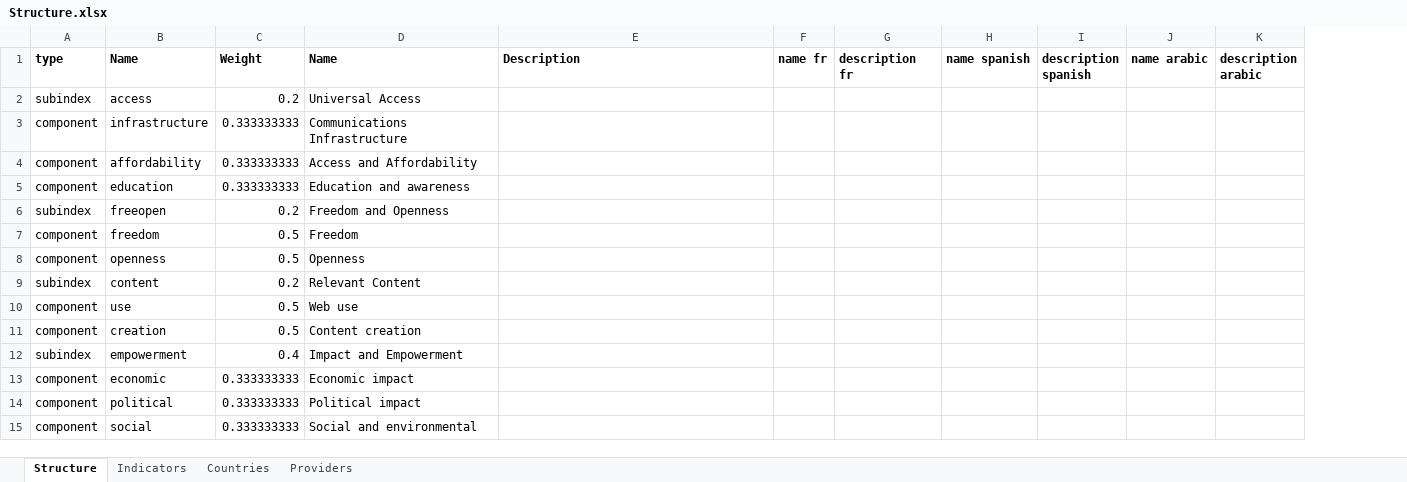
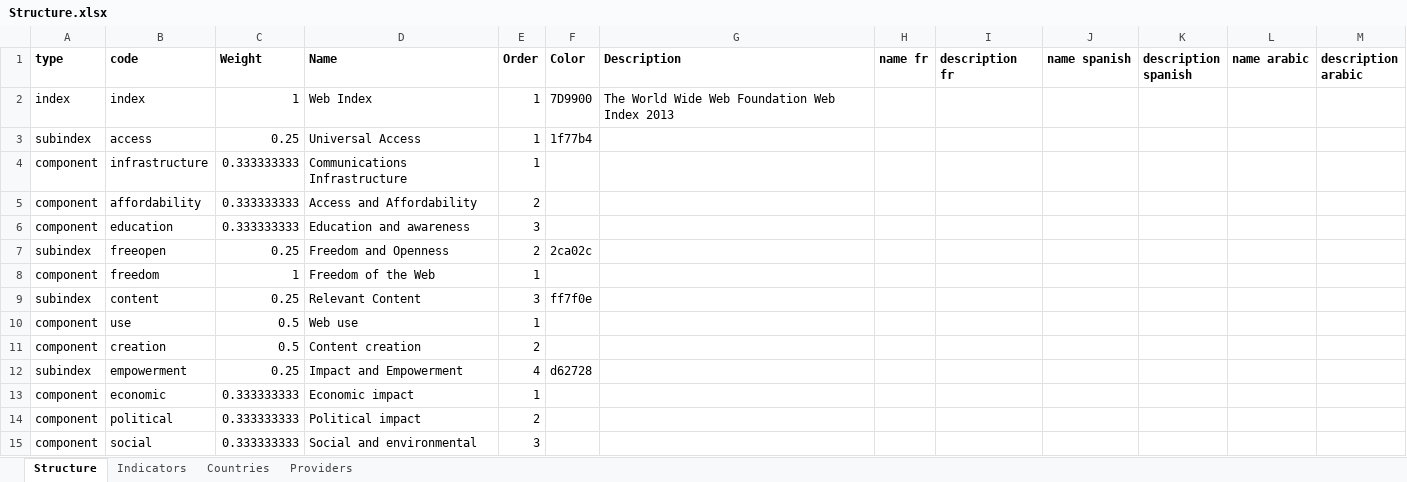
Before and after one commit to weso/wiFetcher, an Excel workbook: conf/files/Structure.xlsx, sheet Structure, drawn as a sheet; values as stored, in another font and other column widths than the file's, no borders; removed rows and columns are numbered as before the commit, all else as after; the diff names each change by its address in the sheet, - before the commit and + after, or states it on an @@ line.

```diff
--- a/conf/files/Structure.xlsx (sheet Structure)
+++ b/conf/files/Structure.xlsx (sheet Structure)
+column E (Order), rows 3-15: 1 | 1 | 2 | 3 | 2 | 1 | 3 | 1 | 2 | 4 | 1 | 2 | 3
+column F (Color), rows 3-12: 1f77b4 |  |  |  | 2ca02c |  | ff7f0e |  |  | d62728
-B1: Name
+B1: code
+row 2: index | index | 1 | Web Index | 1 | 7D9900 | The World Wide Web Foundation Web Index 2013
-C3 (Weight): 0.2
+C3 (Weight): 0.25
-C7 (Weight): 0.2
+C7 (Weight): 0.25
-C8 (Weight): 0.5
+C8 (Weight): 1
-D8 (Name): Freedom
+D8 (Name): Freedom of the Web
-row 8: component | openness | 0.5 | Openness
-C9 (Weight): 0.2
+C9 (Weight): 0.25
-C12 (Weight): 0.4
+C12 (Weight): 0.25
```
Also changed, not shown: sheet Indicators, sheet Providers, sheet Countries, conf/files/Structure0.4-1Indicators.xlsx, conf/files/structureSimple0.2.xlsx, 10 other files.
